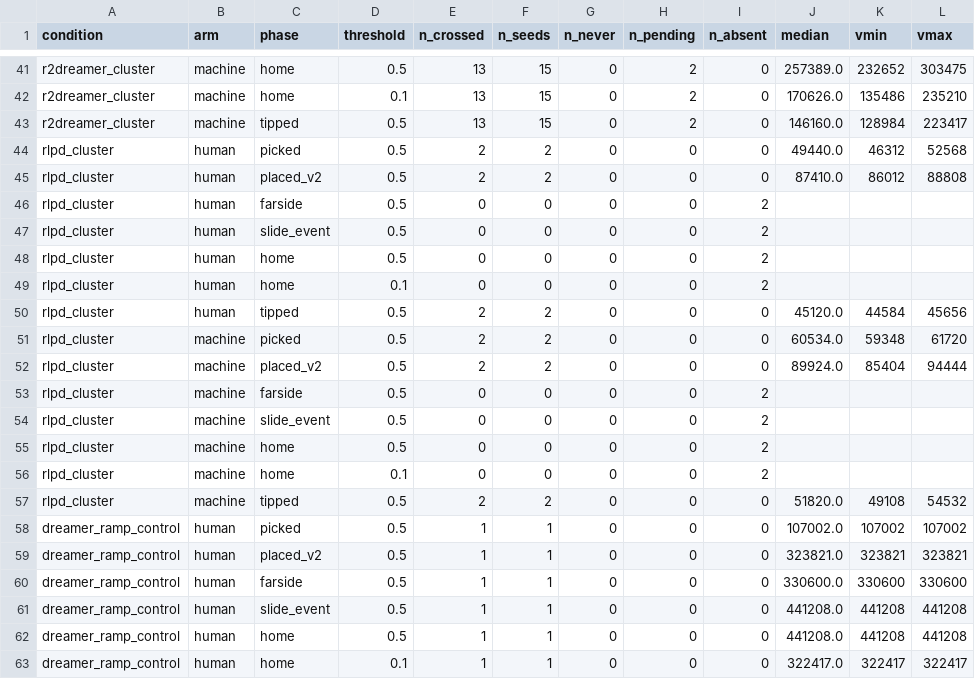
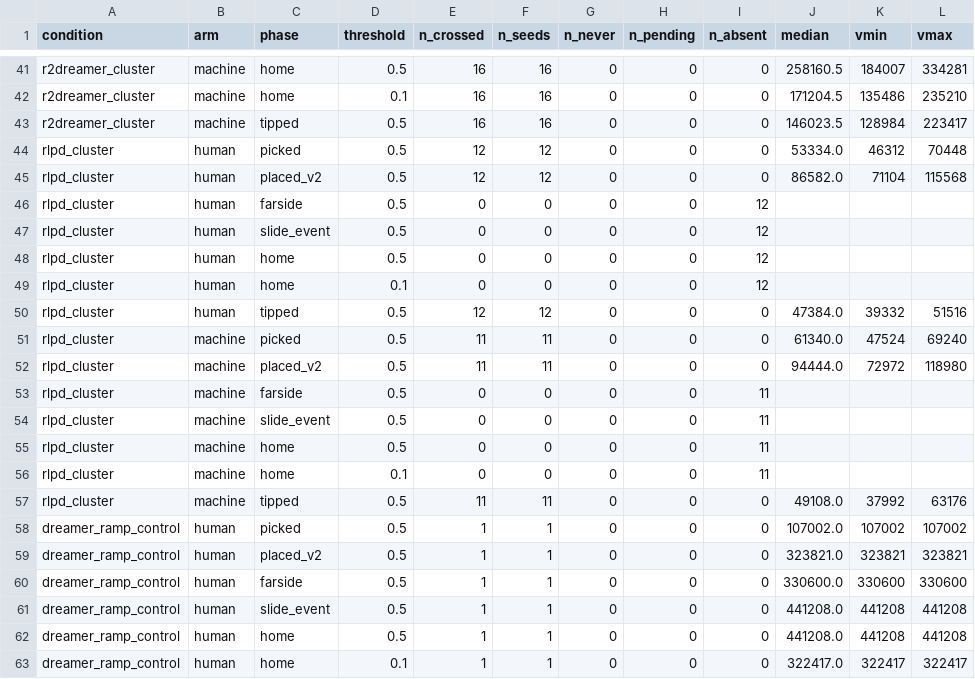
Before and after one commit to dirkmcpherson/genesis_pickaplace, a CSV file: paper/figures/px_phase_2026-09-14/px_rise_time_cells.csv, drawn as a sheet; only a part is shown, gaps mark what is left out; the diff covers the shown part only; the diff names each change by its address in the sheet, - before the commit and + after, or states it on an @@ line.

```diff
--- a/paper/figures/px_phase_2026-09-14/px_rise_time_cells.csv
+++ b/paper/figures/px_phase_2026-09-14/px_rise_time_cells.csv
-E41:E43 (n_crossed): 13
+E41:E43 (n_crossed): 16
-F41:F43 (n_seeds): 15
+F41:F43 (n_seeds): 16
-H41:H43 (n_pending): 2
+H41:H43 (n_pending): 0
-J41 (median): 257389.0
+J41 (median): 258160.5
-K41 (vmin): 232652
+K41 (vmin): 184007
-L41 (vmax): 303475
+L41 (vmax): 334281
-J42 (median): 170626.0
+J42 (median): 171204.5
-J43 (median): 146160.0
+J43 (median): 146023.5
-E44:E45 (n_crossed): 2
+E44:E45 (n_crossed): 12
-F44:F45 (n_seeds): 2
+F44:F45 (n_seeds): 12
-J44 (median): 49440.0
+J44 (median): 53334.0
-L44 (vmax): 52568
+L44 (vmax): 70448
-J45 (median): 87410.0
+J45 (median): 86582.0
-K45 (vmin): 86012
+K45 (vmin): 71104
-L45 (vmax): 88808
+L45 (vmax): 115568
-I46:I49 (n_absent): 2
+I46:I49 (n_absent): 12
-E50 (n_crossed): 2
+E50 (n_crossed): 12
-F50 (n_seeds): 2
+F50 (n_seeds): 12
-J50 (median): 45120.0
+J50 (median): 47384.0
-K50 (vmin): 44584
+K50 (vmin): 39332
-L50 (vmax): 45656
+L50 (vmax): 51516
-E51:E52 (n_crossed): 2
+E51:E52 (n_crossed): 11
-F51:F52 (n_seeds): 2
+F51:F52 (n_seeds): 11
-J51 (median): 60534.0
+J51 (median): 61340.0
-K51 (vmin): 59348
+K51 (vmin): 47524
-L51 (vmax): 61720
+L51 (vmax): 69240
-J52 (median): 89924.0
+J52 (median): 94444.0
-K52 (vmin): 85404
+K52 (vmin): 72972
-L52 (vmax): 94444
+L52 (vmax): 118980
-I53:I56 (n_absent): 2
+I53:I56 (n_absent): 11
-E57 (n_crossed): 2
+E57 (n_crossed): 11
-F57 (n_seeds): 2
+F57 (n_seeds): 11
-J57 (median): 51820.0
+J57 (median): 49108.0
-K57 (vmin): 49108
+K57 (vmin): 37992
-L57 (vmax): 54532
+L57 (vmax): 63176
```
Also changed, not shown: 50 edited cells elsewhere in this file, paper/figures/px_phase_2026-09-14/px_ignition.csv, paper/figures/px_phase_2026-09-14/px_learning_curves.csv, 24 other files.
